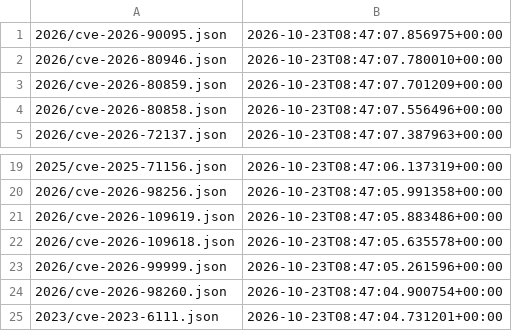
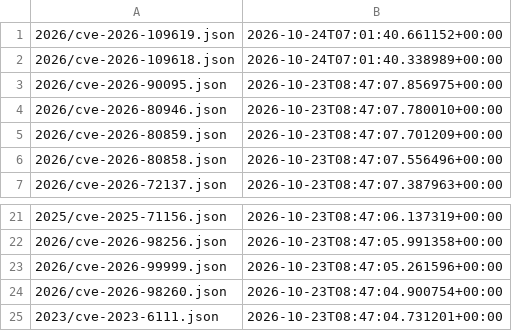
Before and after one commit to ctrliq/advisories, a CSV file: csaf/vex/cve/changes.csv, drawn as a sheet; only a part is shown, gaps mark what is left out.

```diff
--- a/csaf/vex/cve/changes.csv
+++ b/csaf/vex/cve/changes.csv
@@ -1 +1,3 @@
+"2026/cve-2026-109619.json","2026-10-24T07:01:40.661152+00:00"
+"2026/cve-2026-109618.json","2026-10-24T07:01:40.338989+00:00"
 "2026/cve-2026-90095.json","2026-10-23T08:47:07.856975+00:00"
@@ -20,4 +22,2 @@
 "2026/cve-2026-98256.json","2026-10-23T08:47:05.991358+00:00"
-"2026/cve-2026-109619.json","2026-10-23T08:47:05.883486+00:00"
-"2026/cve-2026-109618.json","2026-10-23T08:47:05.635578+00:00"
 "2026/cve-2026-99999.json","2026-10-23T08:47:05.261596+00:00"
```
